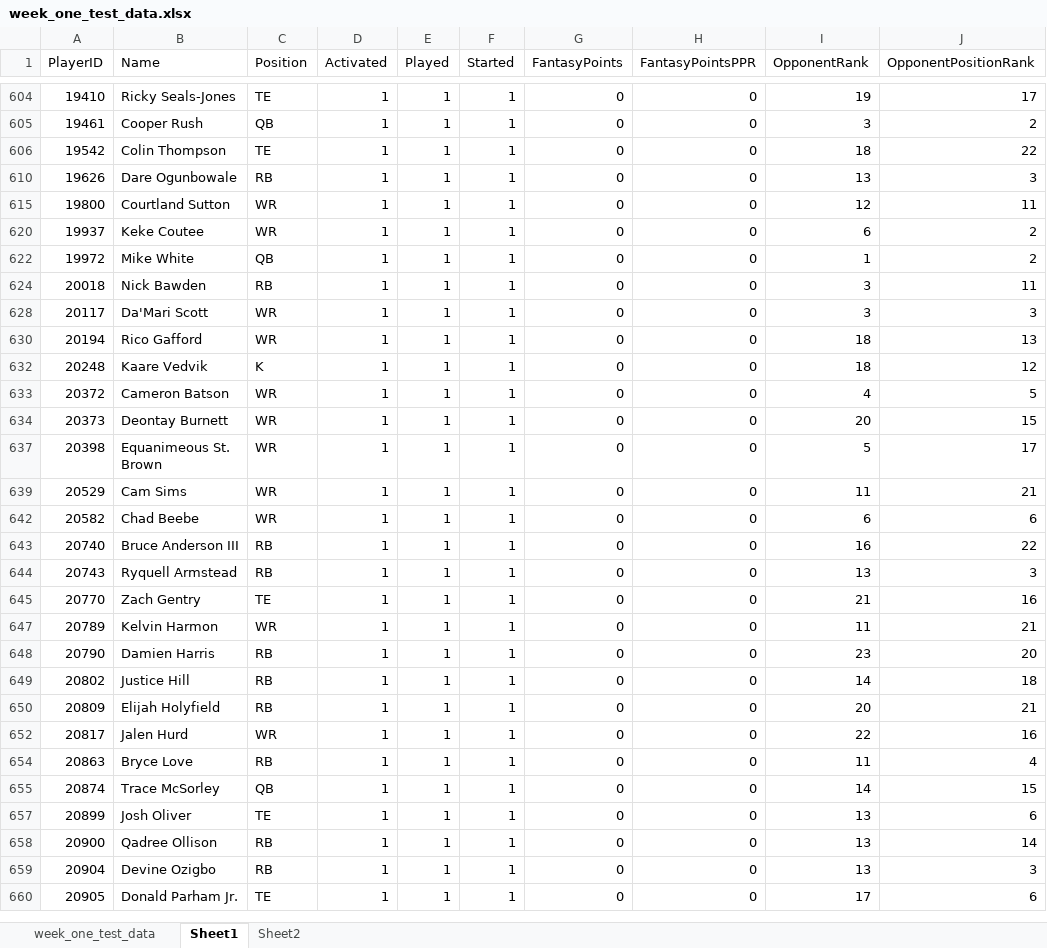
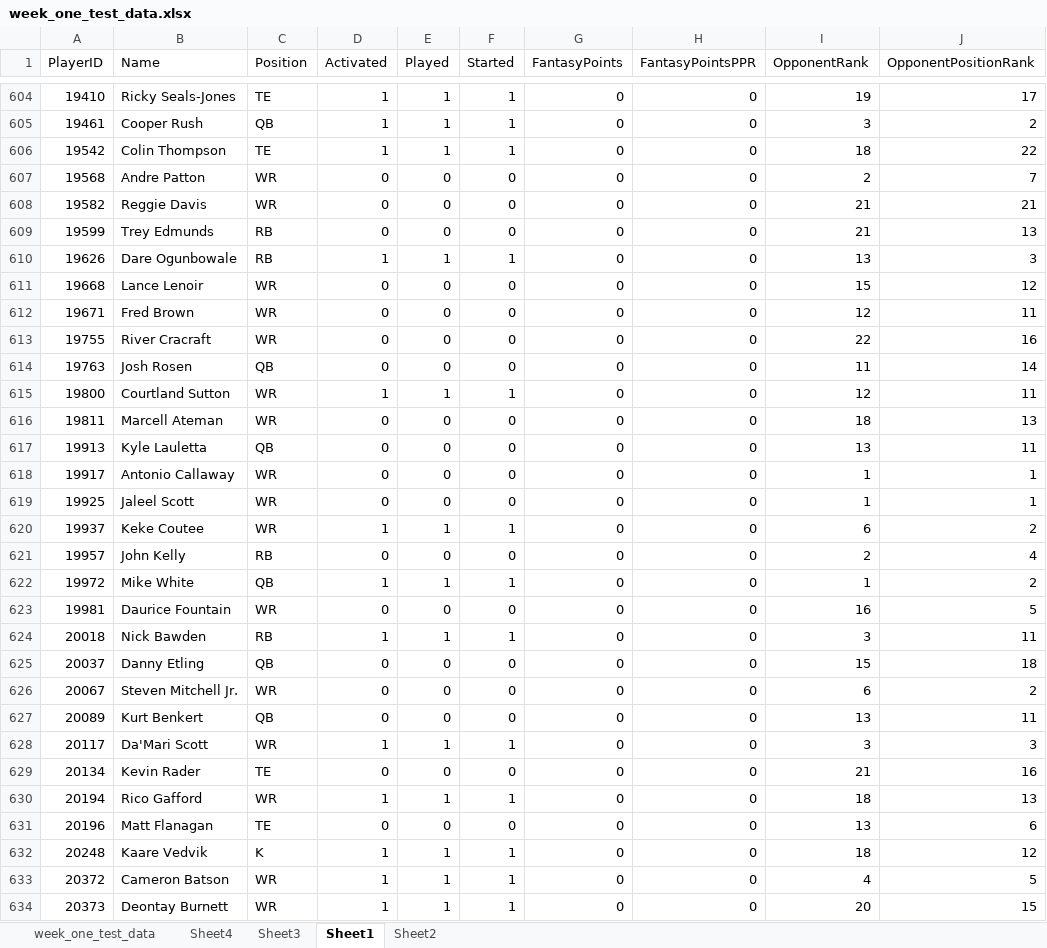
Before and after one commit to TBG1006/Fantasy-Football, an Excel workbook: week_one_test_data.xlsx, sheet Sheet1, drawn as a sheet; only a part is shown, gaps mark what is left out; the shorter side is filled out with more unchanged rows; values as stored, in another font and other column widths than the file's, no borders; the diff covers the shown part only; the diff names each change by its address in the sheet, - before the commit and + after, or states it on an @@ line.

```diff
--- a/week_one_test_data.xlsx (sheet Sheet1)
+++ b/week_one_test_data.xlsx (sheet Sheet1)
+sheet tab: Sheet4
+sheet tab: Sheet3
@@ row 607 unhidden: 19568 | Andre Patton | WR | 0 | 0 | 0 | 0 | 0 | 2 | 7 @@
@@ row 608 unhidden: 19582 | Reggie Davis | WR | 0 | 0 | 0 | 0 | 0 | 21 | 21 @@
@@ row 609 unhidden: 19599 | Trey Edmunds | RB | 0 | 0 | 0 | 0 | 0 | 21 | 13 @@
@@ row 611 unhidden: 19668 | Lance Lenoir | WR | 0 | 0 | 0 | 0 | 0 | 15 | 12 @@
@@ row 612 unhidden: 19671 | Fred Brown | WR | 0 | 0 | 0 | 0 | 0 | 12 | 11 @@
@@ row 613 unhidden: 19755 | River Cracraft | WR | 0 | 0 | 0 | 0 | 0 | 22 | 16 @@
@@ row 614 unhidden: 19763 | Josh Rosen | QB | 0 | 0 | 0 | 0 | 0 | 11 | 14 @@
@@ row 616 unhidden: 19811 | Marcell Ateman | WR | 0 | 0 | 0 | 0 | 0 | 18 | 13 @@
@@ row 617 unhidden: 19913 | Kyle Lauletta | QB | 0 | 0 | 0 | 0 | 0 | 13 | 11 @@
@@ row 618 unhidden: 19917 | Antonio Callaway | WR | 0 | 0 | 0 | 0 | 0 | 1 | 1 @@
@@ row 619 unhidden: 19925 | Jaleel Scott | WR | 0 | 0 | 0 | 0 | 0 | 1 | 1 @@
@@ row 621 unhidden: 19957 | John Kelly | RB | 0 | 0 | 0 | 0 | 0 | 2 | 4 @@
@@ row 623 unhidden: 19981 | Daurice Fountain | WR | 0 | 0 | 0 | 0 | 0 | 16 | 5 @@
@@ row 625 unhidden: 20037 | Danny Etling | QB | 0 | 0 | 0 | 0 | 0 | 15 | 18 @@
@@ row 626 unhidden: 20067 | Steven Mitchell Jr. | WR | 0 | 0 | 0 | 0 | 0 | 6 | 2 @@
@@ row 627 unhidden: 20089 | Kurt Benkert | QB | 0 | 0 | 0 | 0 | 0 | 13 | 11 @@
@@ row 629 unhidden: 20134 | Kevin Rader | TE | 0 | 0 | 0 | 0 | 0 | 21 | 16 @@
@@ row 631 unhidden: 20196 | Matt Flanagan | TE | 0 | 0 | 0 | 0 | 0 | 13 | 6 @@
```
Also changed, not shown: 119 hidden or unhidden rows elsewhere in this sheet, sheet week_one_test_data, charts or pictures, 3 other files.
